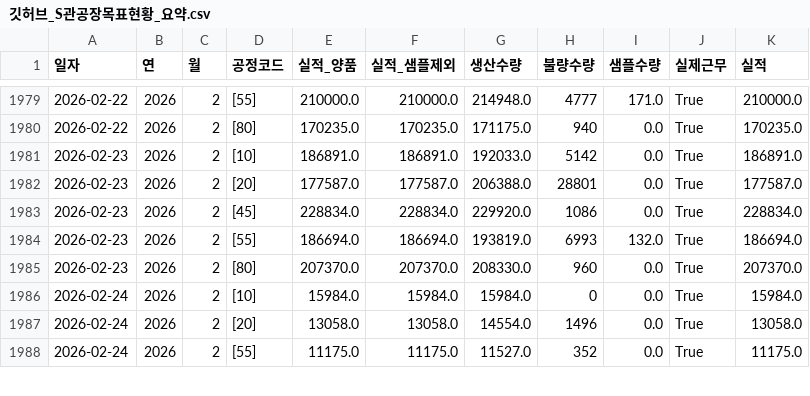
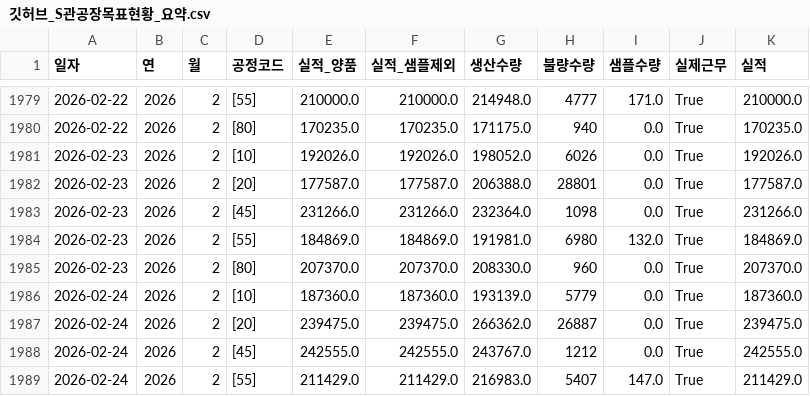
Before and after one commit to lcmin16-prog/S-Plant-Dashboard, a CSV file: 깃허브_S관공장목표현황_요약.csv, drawn as a sheet; only a part is shown, gaps mark what is left out; the diff covers the shown part only.

```diff
--- a/깃허브_S관공장목표현황_요약.csv
+++ b/깃허브_S관공장목표현황_요약.csv
@@ -1980,9 +1980,10 @@
 2026-02-22,2026,2,[80],170235.0,170235.0,171175.0,940,0.0,True,170235.0
-2026-02-23,2026,2,[10],186891.0,186891.0,192033.0,5142,0.0,True,186891.0
+2026-02-23,2026,2,[10],192026.0,192026.0,198052.0,6026,0.0,True,192026.0
 2026-02-23,2026,2,[20],177587.0,177587.0,206388.0,28801,0.0,True,177587.0
-2026-02-23,2026,2,[45],228834.0,228834.0,229920.0,1086,0.0,True,228834.0
-2026-02-23,2026,2,[55],186694.0,186694.0,193819.0,6993,132.0,True,186694.0
+2026-02-23,2026,2,[45],231266.0,231266.0,232364.0,1098,0.0,True,231266.0
+2026-02-23,2026,2,[55],184869.0,184869.0,191981.0,6980,132.0,True,184869.0
 2026-02-23,2026,2,[80],207370.0,207370.0,208330.0,960,0.0,True,207370.0
-2026-02-24,2026,2,[10],15984.0,15984.0,15984.0,0,0.0,True,15984.0
-2026-02-24,2026,2,[20],13058.0,13058.0,14554.0,1496,0.0,True,13058.0
-2026-02-24,2026,2,[55],11175.0,11175.0,11527.0,352,0.0,True,11175.0
+2026-02-24,2026,2,[10],187360.0,187360.0,193139.0,5779,0.0,True,187360.0
+2026-02-24,2026,2,[20],239475.0,239475.0,266362.0,26887,0.0,True,239475.0
+2026-02-24,2026,2,[45],242555.0,242555.0,243767.0,1212,0.0,True,242555.0
+2026-02-24,2026,2,[55],211429.0,211429.0,216983.0,5407,147.0,True,211429.0
```
Also changed, not shown: 15 edited cells elsewhere in this file, 깃허브_S관(3공장) 계획대시보드.csv, 1 other file.
